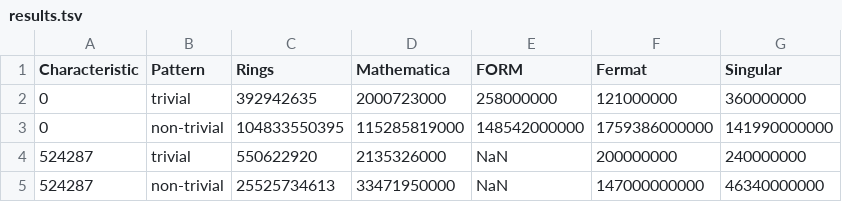
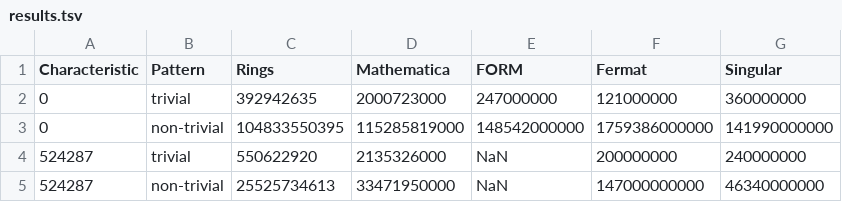
Before and after one commit to PoslavskySV/gcdbench, a TSV file: gcd/denseProblems/results.tsv, drawn as a sheet.

```diff
--- a/gcd/denseProblems/results.tsv
+++ b/gcd/denseProblems/results.tsv
@@ -1,3 +1,3 @@
 Characteristic	Pattern	Rings	Mathematica	FORM	Fermat	Singular
-0	trivial	392942635	2000723000	258000000	121000000	360000000
+0	trivial	392942635	2000723000	247000000	121000000	360000000
 0	non-trivial	104833550395	115285819000	148542000000	1759386000000	141990000000
```
Also changed, not shown: 1 other file.
